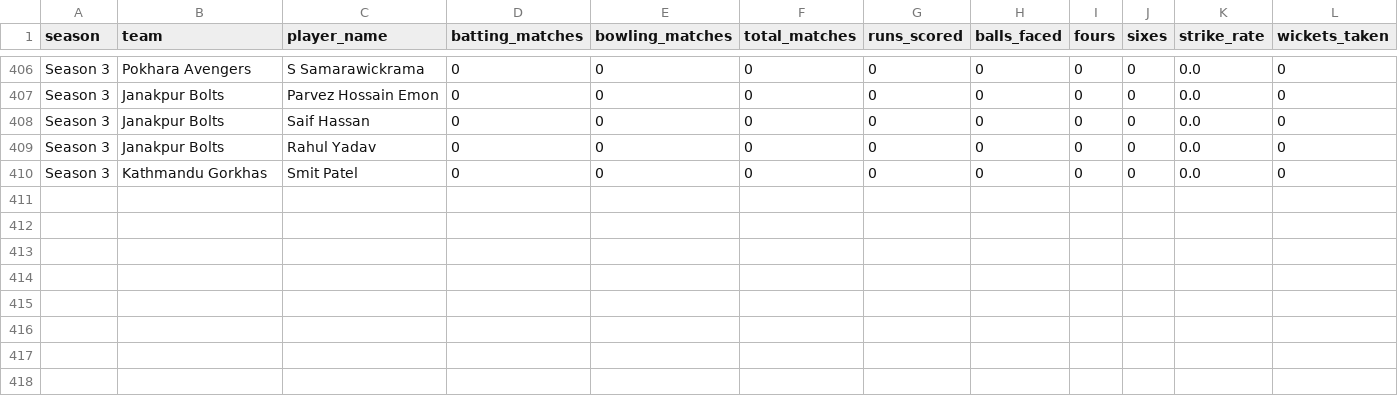
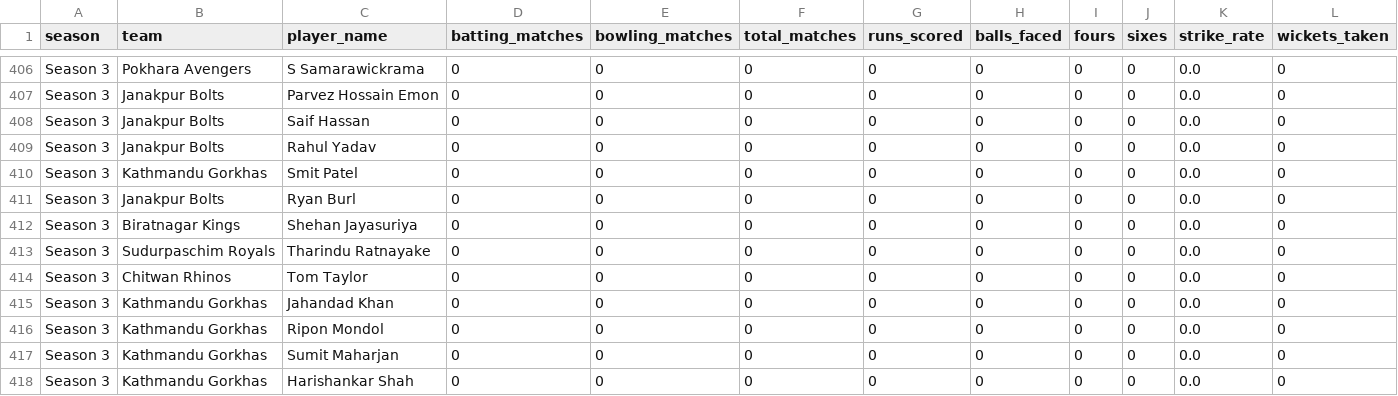
Before and after one commit to Dikshant-Neupane/CricNepal, a CSV file: data/player_rosters/npl_player_rosters_canonical.csv, drawn as a sheet; only a part is shown, gaps mark what is left out; rows hold the shown columns only; the diff names each change by its address in the sheet, - before the commit and + after, or states it on an @@ line.

```diff
--- a/data/player_rosters/npl_player_rosters_canonical.csv
+++ b/data/player_rosters/npl_player_rosters_canonical.csv
+row 411: Season 3 | Janakpur Bolts | Ryan Burl | 0 | 0 | 0 | 0 | 0 | 0 | 0 | 0.0 | 0
+row 412: Season 3 | Biratnagar Kings | Shehan Jayasuriya | 0 | 0 | 0 | 0 | 0 | 0 | 0 | 0.0 | 0
+row 413: Season 3 | Sudurpaschim Royals | Tharindu Ratnayake | 0 | 0 | 0 | 0 | 0 | 0 | 0 | 0.0 | 0
+row 414: Season 3 | Chitwan Rhinos | Tom Taylor | 0 | 0 | 0 | 0 | 0 | 0 | 0 | 0.0 | 0
+row 415: Season 3 | Kathmandu Gorkhas | Jahandad Khan | 0 | 0 | 0 | 0 | 0 | 0 | 0 | 0.0 | 0
+row 416: Season 3 | Kathmandu Gorkhas | Ripon Mondol | 0 | 0 | 0 | 0 | 0 | 0 | 0 | 0.0 | 0
+row 417: Season 3 | Kathmandu Gorkhas | Sumit Maharjan | 0 | 0 | 0 | 0 | 0 | 0 | 0 | 0.0 | 0
+row 418: Season 3 | Kathmandu Gorkhas | Harishankar Shah | 0 | 0 | 0 | 0 | 0 | 0 | 0 | 0.0 | 0
```
Also changed, not shown: data/player_profiles/enriched_players_20260521.csv, data/player_profiles/profile_enrichment_2026-10-24.csv, 6 other files.
